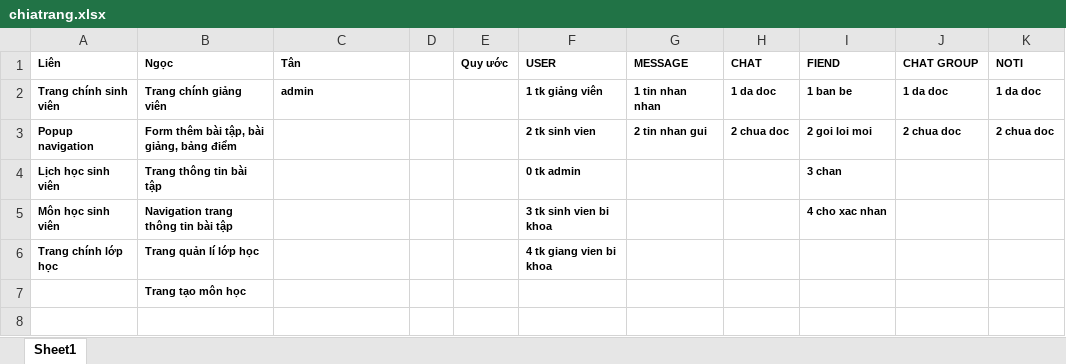
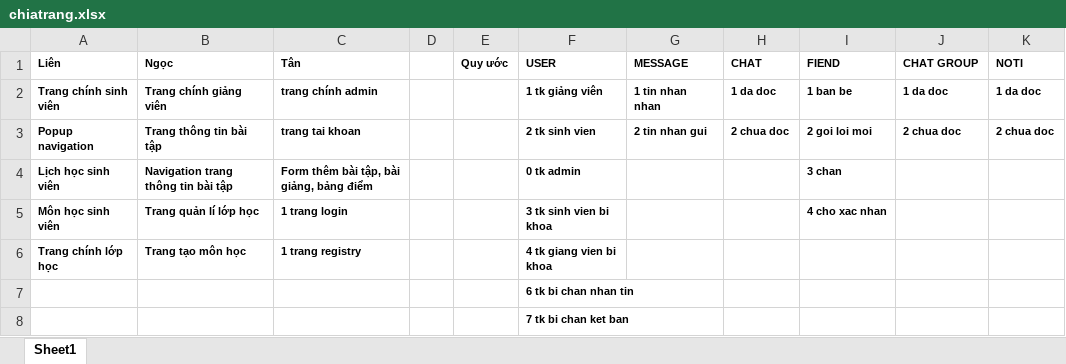
Before and after one commit to thwntn/online-class, an Excel workbook: chiatrang.xlsx, sheet Sheet1, drawn as a sheet; values as stored, in another font and other column widths than the file's, no borders; removed rows and columns are numbered as before the commit, all else as after; the diff names each change by its address in the sheet, - before the commit and + after, or states it on an @@ line.

```diff
--- a/chiatrang.xlsx (sheet Sheet1)
+++ b/chiatrang.xlsx (sheet Sheet1)
-C2 (Tân): admin
+C2 (Tân): trang chính admin
-B3 (Ngọc): Form thêm bài tập, bài giảng, bảng điểm
+B3 (Ngọc): Trang thông tin bài tập
-C3 (Tân): (empty)
+C3 (Tân): trang tai khoan
-B4 (Ngọc): Trang thông tin bài tập
+B4 (Ngọc): Navigation trang thông tin bài tập
-C4 (Tân): (empty)
+C4 (Tân): Form thêm bài tập, bài giảng, bảng điểm
-B5 (Ngọc): Navigation trang thông tin bài tập
+B5 (Ngọc): Trang quản lí lớp học
-C5 (Tân): (empty)
+C5 (Tân): 1 trang login
-B6 (Ngọc): Trang quản lí lớp học
+B6 (Ngọc): Trang tạo môn học
-C6 (Tân): (empty)
+C6 (Tân): 1 trang registry
-row 7:  | Trang tạo môn học
+row 7:  |  |  |  |  | 6 tk bi chan nhan tin
+row 8:  |  |  |  |  | 7 tk bi chan ket ban
```
Also changed, not shown: 5 other files.
